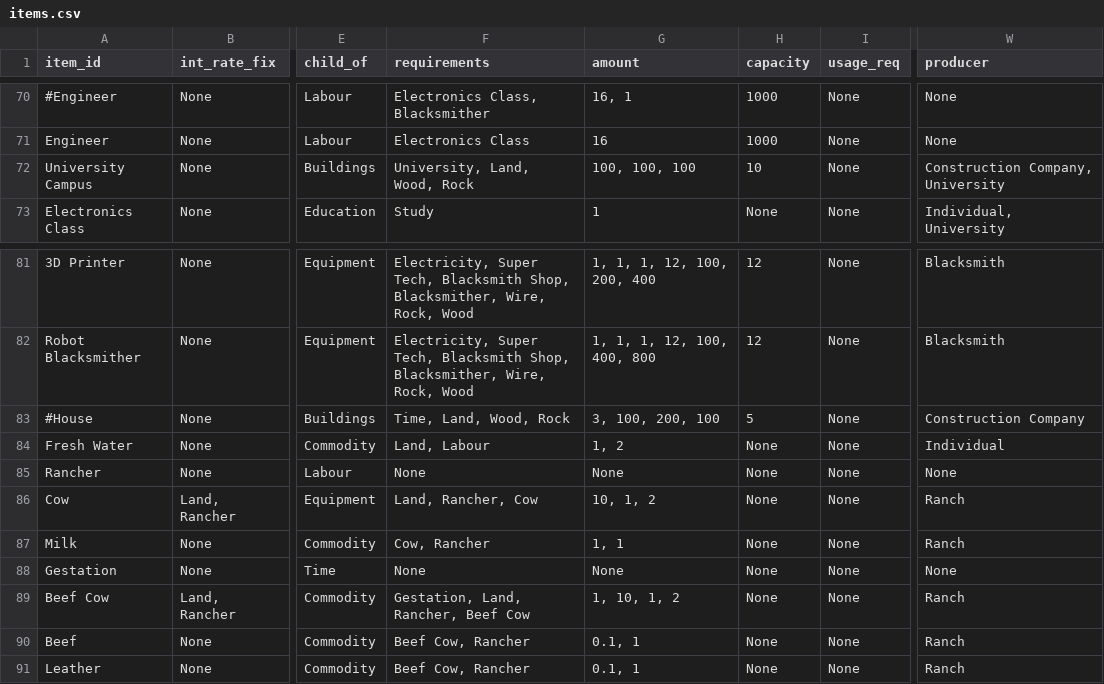
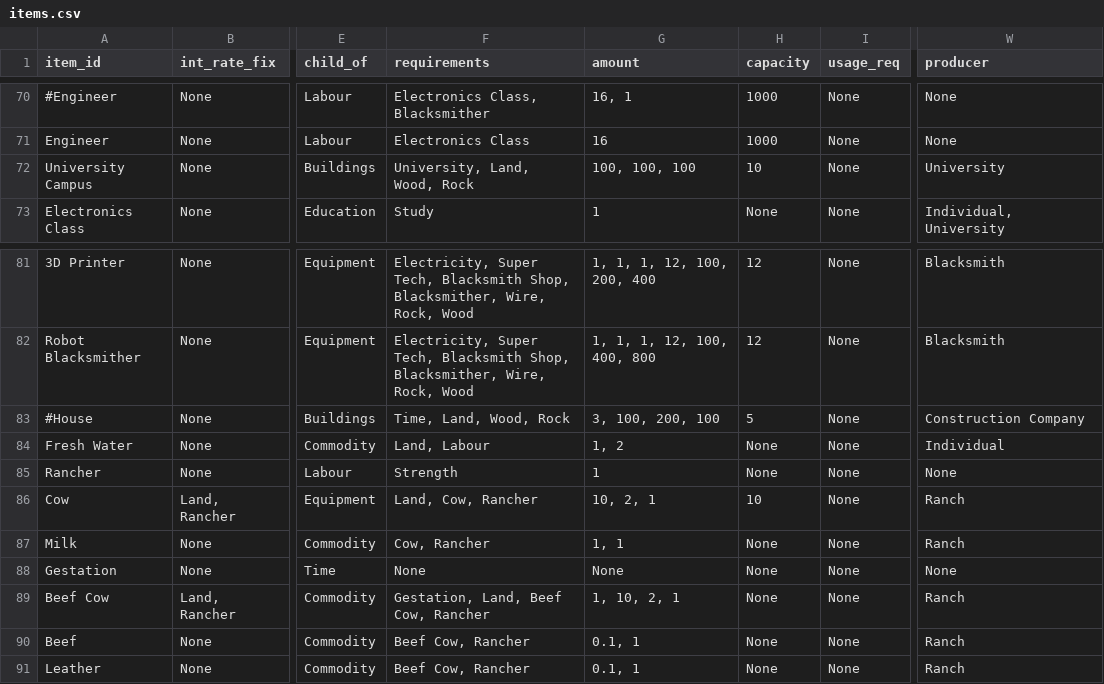
Before and after one commit to ralexander11/acct_legacy, a CSV file: data/items.csv, drawn as a sheet; only a part is shown, gaps mark what is left out; the diff names each change by its address in the sheet, - before the commit and + after, or states it on an @@ line.

```diff
--- a/data/items.csv
+++ b/data/items.csv
-W72 (producer): Construction Company, University
+W72 (producer): University
-F85 (requirements): None
+F85 (requirements): Strength
-G85 (amount): None
+G85 (amount): 1
-F86 (requirements): Land, Rancher, Cow
+F86 (requirements): Land, Cow, Rancher
-G86 (amount): 10, 1, 2
+G86 (amount): 10, 2, 1
-H86 (capacity): None
+H86 (capacity): 10
-F89 (requirements): Gestation, Land, Rancher, Beef Cow
+F89 (requirements): Gestation, Land, Beef Cow, Rancher
-G89 (amount): 1, 10, 1, 2
+G89 (amount): 1, 10, 2, 1
```
Also changed, not shown: 1 other file.
